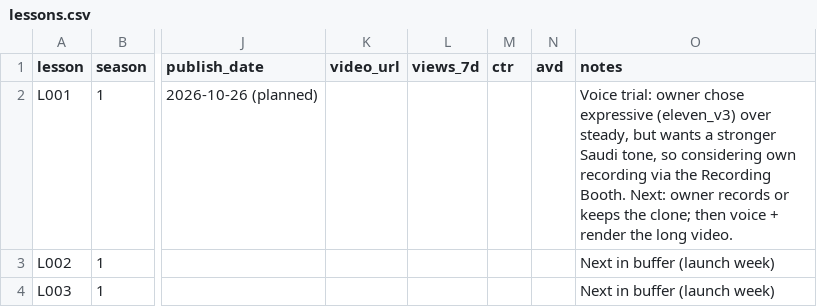
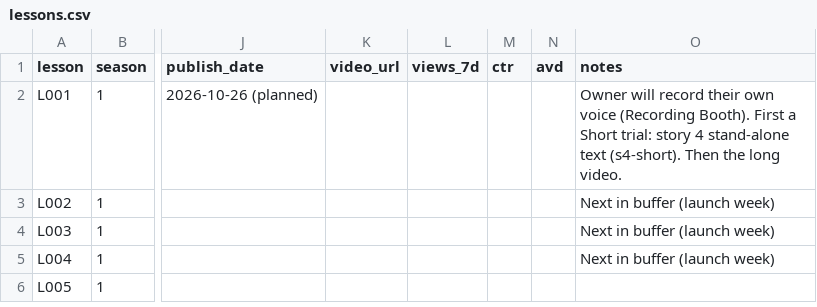
Before and after one commit to Hamad1010/dotnetcore-docs-hello-world, a CSV file: channel/02-lessons/lessons.csv, drawn as a sheet; only a part is shown, gaps mark what is left out; the shorter side is filled out with more unchanged rows; the diff names each change by its address in the sheet, - before the commit and + after, or states it on an @@ line.

```diff
--- a/channel/02-lessons/lessons.csv
+++ b/channel/02-lessons/lessons.csv
-O2 (notes): Voice trial: owner chose expressive (eleven_v3) over steady, but wants a stronger Saudi tone, so considering own recording via the Recording Booth. Next: owner records or keeps the clone; then voice + render the long…
+O2 (notes): Owner will record their own voice (Recording Booth). First a Short trial: story 4 stand-alone text (s4-short). Then the long…
```
Also changed, not shown: 5 other files.
